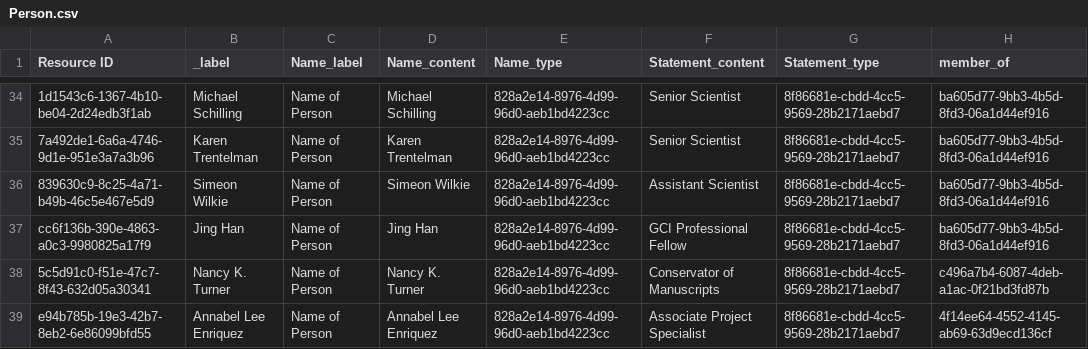
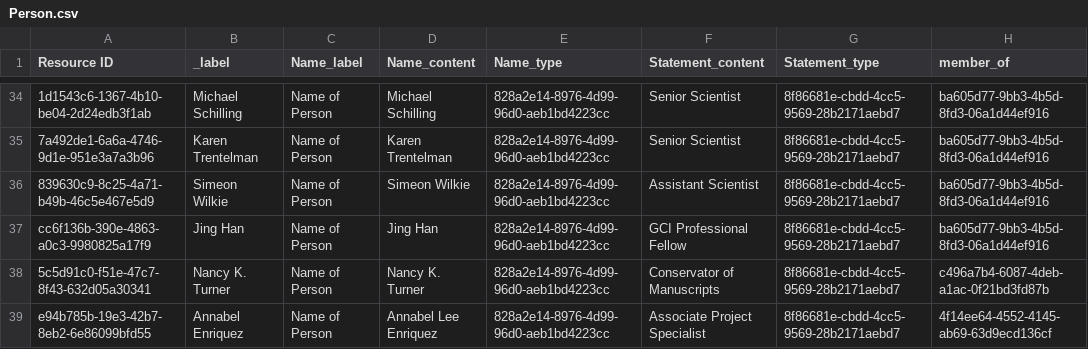
Before and after one commit to archesproject/arches-for-science, a CSV file: afs/pkg/business_data/Person.csv, drawn as a sheet; only a part is shown, gaps mark what is left out; the diff names each change by its address in the sheet, - before the commit and + after, or states it on an @@ line.

Commit message:
encoding change to personcsv

```diff
--- a/afs/pkg/business_data/Person.csv
+++ b/afs/pkg/business_data/Person.csv
-B39 (_label): Annabel Lee Enriquez
+B39 (_label): Annabel Enriquez
```
